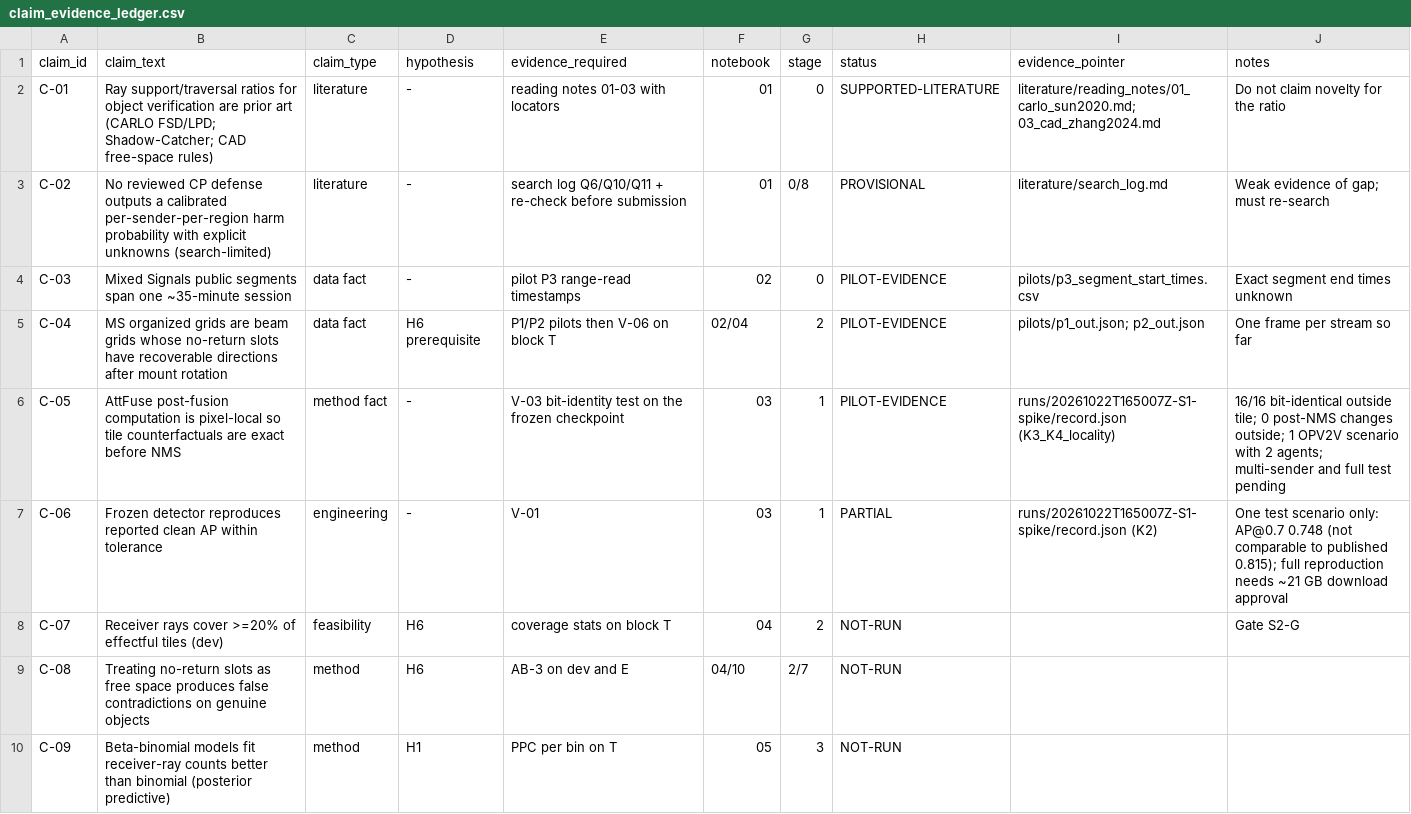
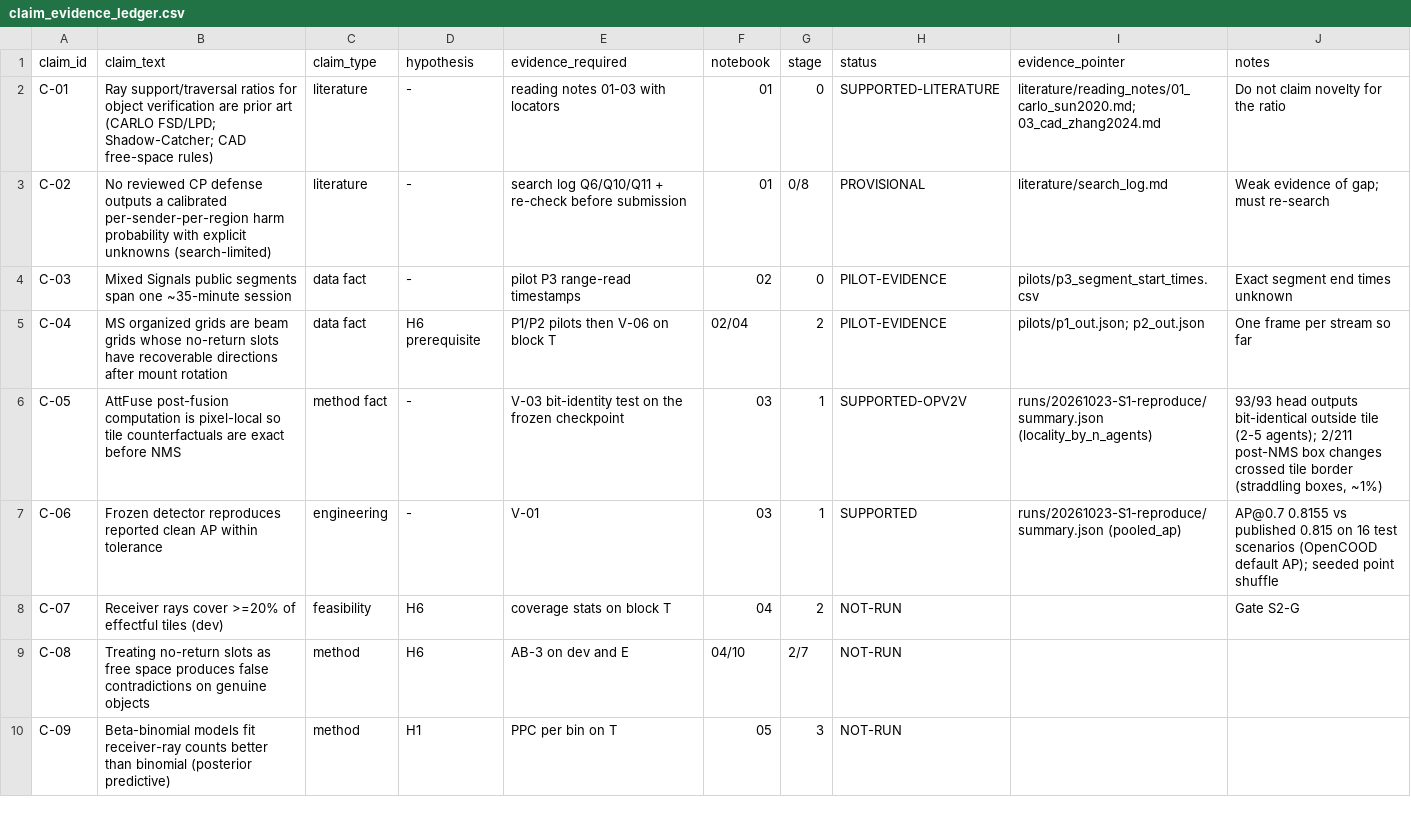
Before and after one commit to lokrim/Mint, a CSV file: planning/claim_evidence_ledger.csv, drawn as a sheet; only a part is shown.

```diff
--- a/planning/claim_evidence_ledger.csv
+++ b/planning/claim_evidence_ledger.csv
@@ -5,4 +5,4 @@ C-03,Mixed Signals public segments span one ~35-minute session,data fact,-,pilot
 C-04,MS organized grids are beam grids whose no-return slots have recoverable directions after mount rotation,data fact,H6 prerequisite,P1/P2 pilots then V-06 on block T,02/04,2,PILOT-EVIDENCE,pilots/p1_out.json; p2_out.json,One frame per stream so far
-C-05,AttFuse post-fusion computation is pixel-local so tile counterfactuals are exact before NMS,method fact,-,V-03 bit-identity test on the frozen checkpoint,03,1,PILOT-EVIDENCE,runs/20261022T165007Z-S1-spike/record.json (K3_K4_locality),16/16 bit-identical outside tile; 0 post-NMS changes outside; 1 OPV2V scenario with 2 agents; multi-sender and full test pending
-C-06,Frozen detector reproduces reported clean AP within tolerance,engineering,-,V-01,03,1,PARTIAL,runs/20261022T165007Z-S1-spike/record.json (K2),One test scenario only: AP@0.7 0.748 (not comparable to published 0.815); full reproduction needs ~21 GB download approval
+C-05,AttFuse post-fusion computation is pixel-local so tile counterfactuals are exact before NMS,method fact,-,V-03 bit-identity test on the frozen checkpoint,03,1,SUPPORTED-OPV2V,runs/20261023-S1-reproduce/summary.json (locality_by_n_agents),"93/93 head outputs bit-identical outside tile (2-5 agents); 2/211 post-NMS box changes crossed tile border (straddling boxes, ~1%)"
+C-06,Frozen detector reproduces reported clean AP within tolerance,engineering,-,V-01,03,1,SUPPORTED,runs/20261023-S1-reproduce/summary.json (pooled_ap),AP@0.7 0.8155 vs published 0.815 on 16 test scenarios (OpenCOOD default AP); seeded point shuffle
 C-07,Receiver rays cover >=20% of effectful tiles (dev),feasibility,H6,coverage stats on block T,04,2,NOT-RUN,,Gate S2-G
```
Also changed, not shown: planning/exposure_ledger.csv, 7 other files.
